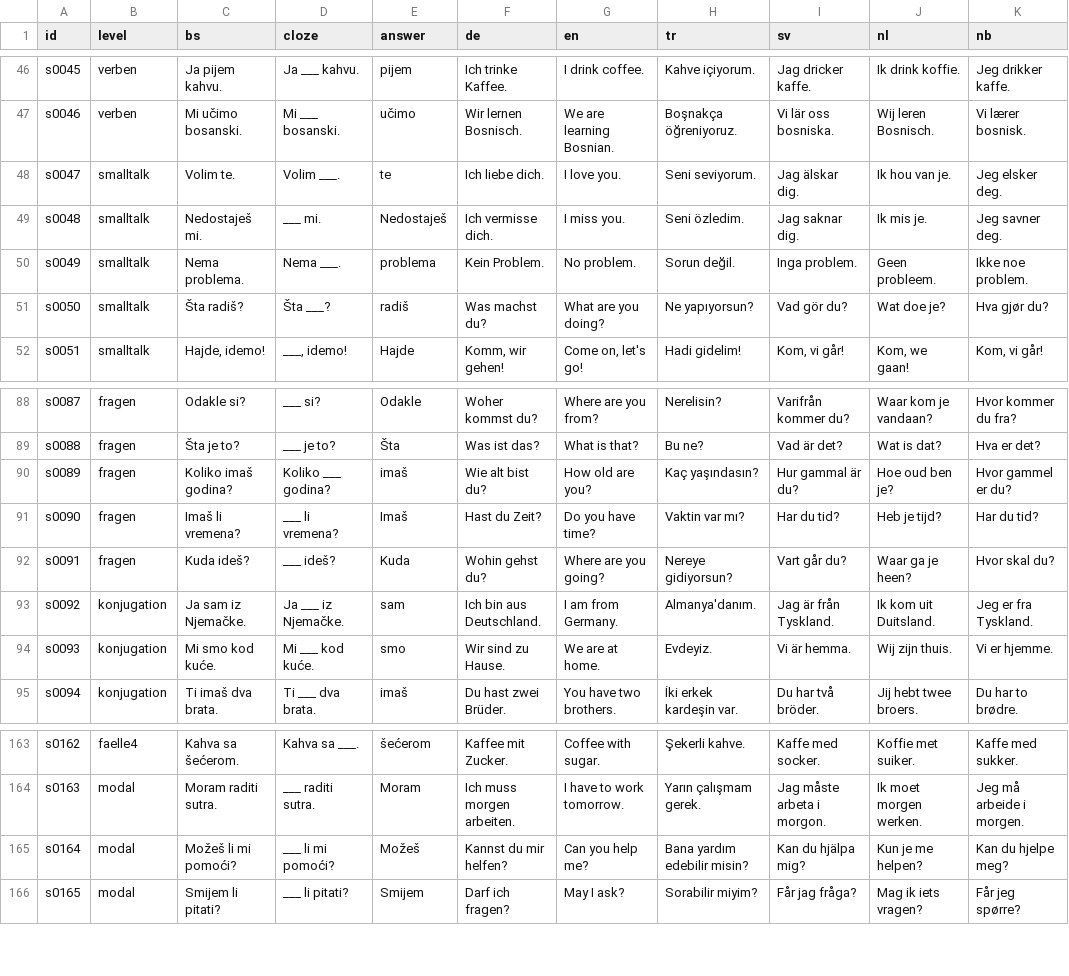
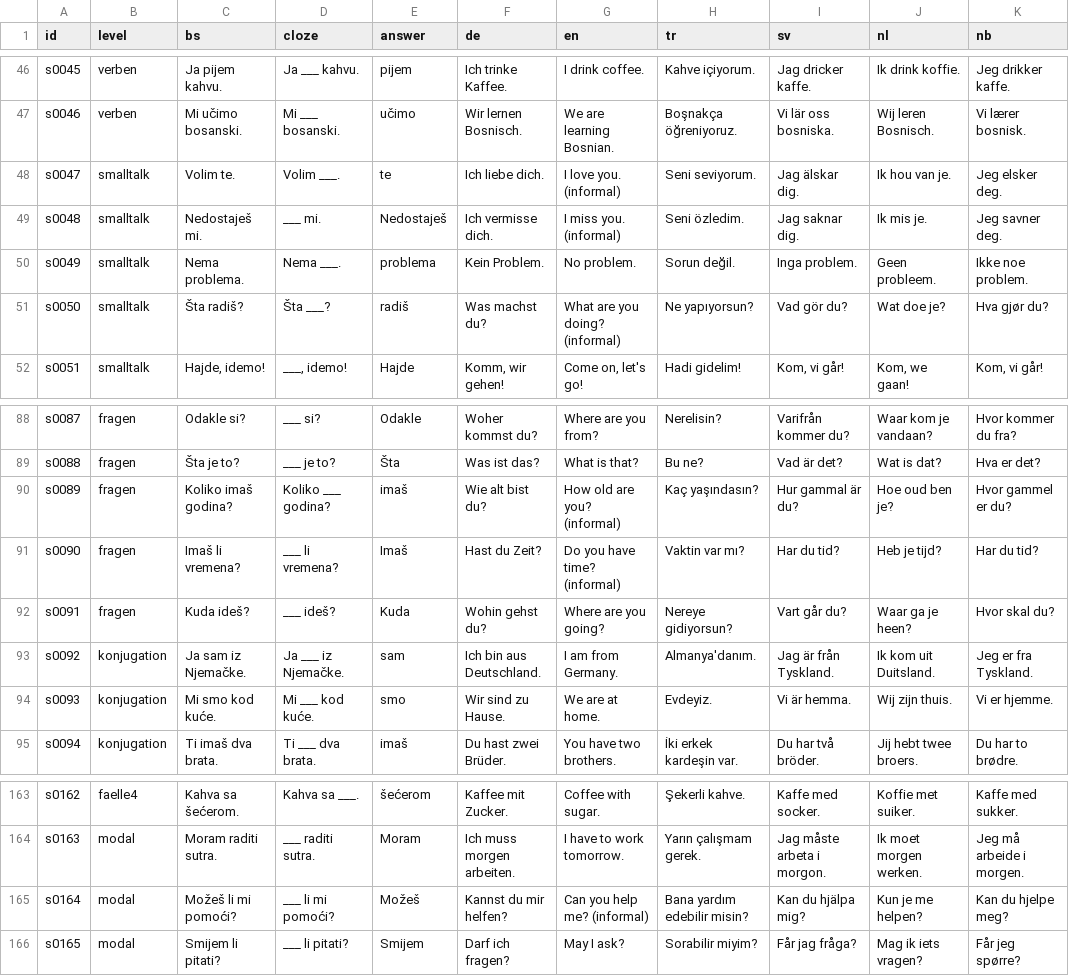
Before and after one commit to zmaj-lernapp/zmaj, a CSV file: data/sentences.csv, drawn as a sheet; only a part is shown, gaps mark what is left out; the diff names each change by its address in the sheet, - before the commit and + after, or states it on an @@ line.

```diff
--- a/data/sentences.csv
+++ b/data/sentences.csv
-G48 (en): I love you.
+G48 (en): I love you. (informal)
-G49 (en): I miss you.
+G49 (en): I miss you. (informal)
-G51 (en): What are you doing?
+G51 (en): What are you doing? (informal)
-G90 (en): How old are you?
+G90 (en): How old are you? (informal)
-G91 (en): Do you have time?
+G91 (en): Do you have time? (informal)
-G165 (en): Can you help me?
+G165 (en): Can you help me? (informal)
```
Also changed, not shown: data/anki/zmaj-bs-en.tsv, data/parallel/bs-en.tsv, 9 other files.
